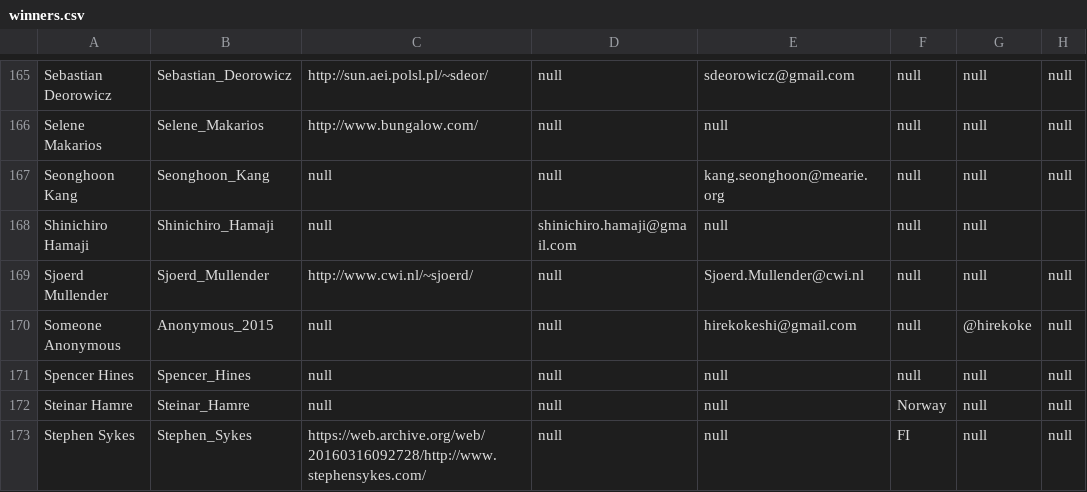
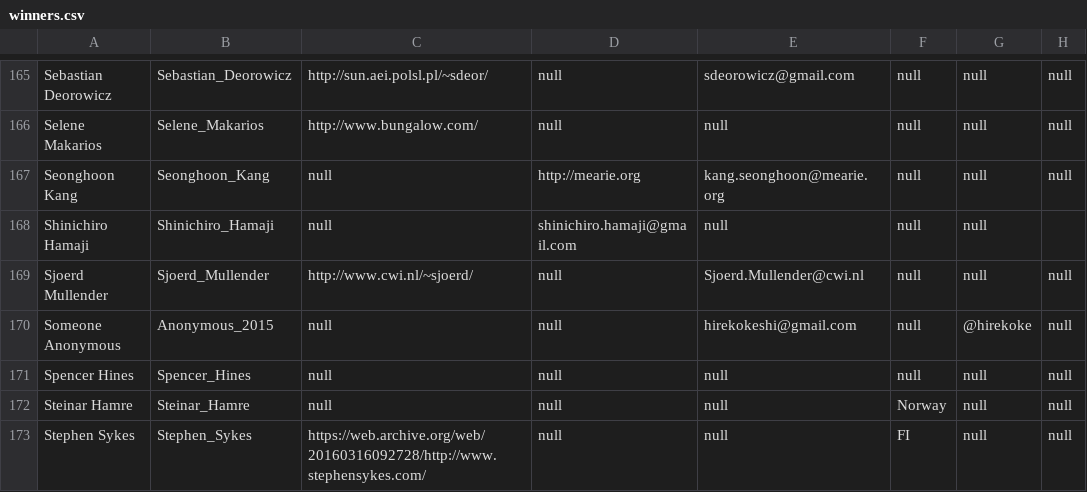
Before and after one commit to lcn2/trim-temp-test-ioccc, a CSV file: tmp/winners.csv, drawn as a sheet; only a part is shown, gaps mark what is left out.

Commit message:
Add link to and format fix 2012/kang/README.md
Link was also added to winners.{html,csv}.

Found via his email address - I checked to see if the domain was valid
(or at least attempted to) and saw it's their website.

```diff
--- a/tmp/winners.csv
+++ b/tmp/winners.csv
@@ -166,3 +166,3 @@ Sebastian Deorowicz,Sebastian_Deorowicz,http://sun.aei.polsl.pl/~sdeor/,null,sde
 Selene Makarios,Selene_Makarios,http://www.bungalow.com/,null,null,null,null,null
-Seonghoon Kang,Seonghoon_Kang,null,null,kang.seonghoon@mearie.org,null,null,null
+Seonghoon Kang,Seonghoon_Kang,null,http://mearie.org,kang.seonghoon@mearie.org,null,null,null
 Shinichiro Hamaji,Shinichiro_Hamaji,null,shinichiro.hamaji@gmail.com,null,null,null
```
Also changed, not shown: 2 other files.
